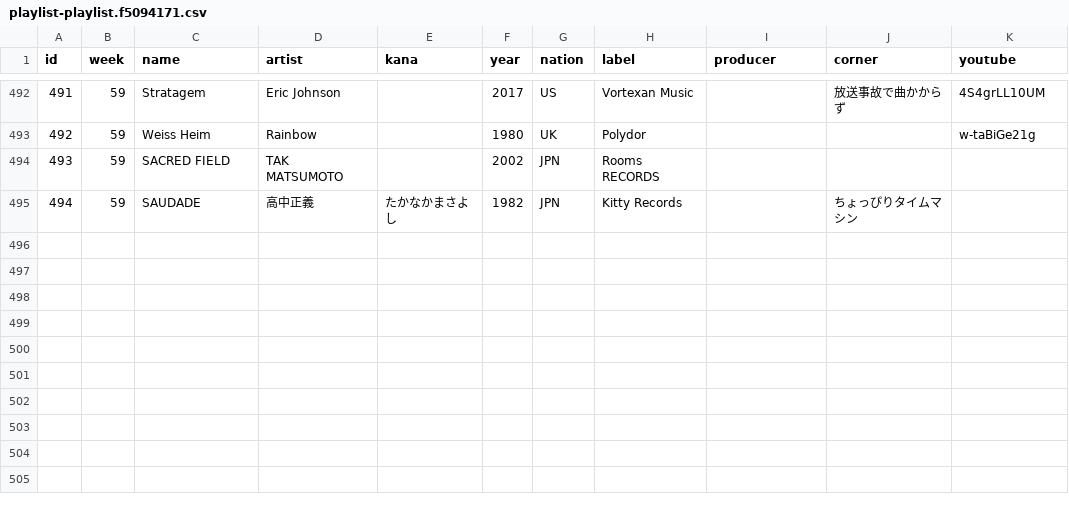
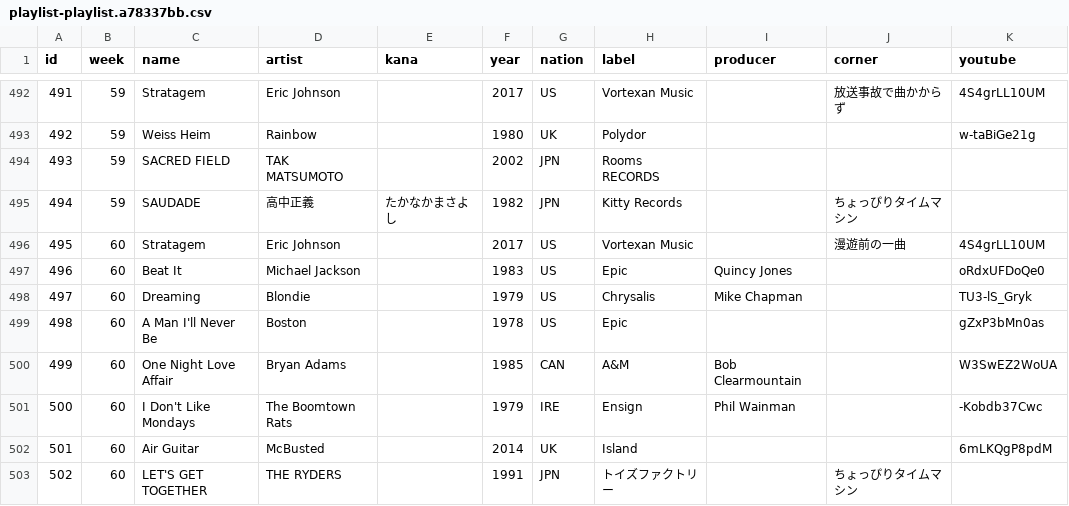
Before and after one commit to cieloazul310/rockman-survey, a CSV file: static/media/playlist-playlist.a78337bb.csv (was static/media/playlist-playlist.f5094171.csv), drawn as a sheet; only a part is shown, gaps mark what is left out.

```diff
--- a/static/media/playlist-playlist.f5094171.csv
+++ b/static/media/playlist-playlist.a78337bb.csv
@@ -495 +495,9 @@ id,week,name,artist,kana,year,nation,label,producer,corner,youtube
 494,59,SAUDADE,高中正義,たかなかまさよし,1982,JPN,Kitty Records,,ちょっぴりタイムマシン,
+495,60,Stratagem,Eric Johnson,,2017,US,Vortexan Music,,漫遊前の一曲,4S4grLL10UM
+496,60,Beat It,Michael Jackson,,1983,US,Epic,Quincy Jones,,oRdxUFDoQe0
+497,60,Dreaming,Blondie,,1979,US,Chrysalis,Mike Chapman,,TU3-lS_Gryk
+498,60,A Man I'll Never Be,Boston,,1978,US,Epic,,,gZxP3bMn0as
+499,60,One Night Love Affair,Bryan Adams,,1985,CAN,A&M,Bob Clearmountain,,W3SwEZ2WoUA
+500,60,I Don't Like Mondays,The Boomtown Rats,,1979,IRE,Ensign,Phil Wainman,,-Kobdb37Cwc
+501,60,Air Guitar,McBusted,,2014,UK,Island,,,6mLKQgP8pdM
+502,60,LET'S GET TOGETHER,THE RYDERS,,1991,JPN,トイズファクトリー,,ちょっぴりタイムマシン,
```
Also changed, not shown: static/media/programs-programs.7f1c7789.csv, 7 other files.
